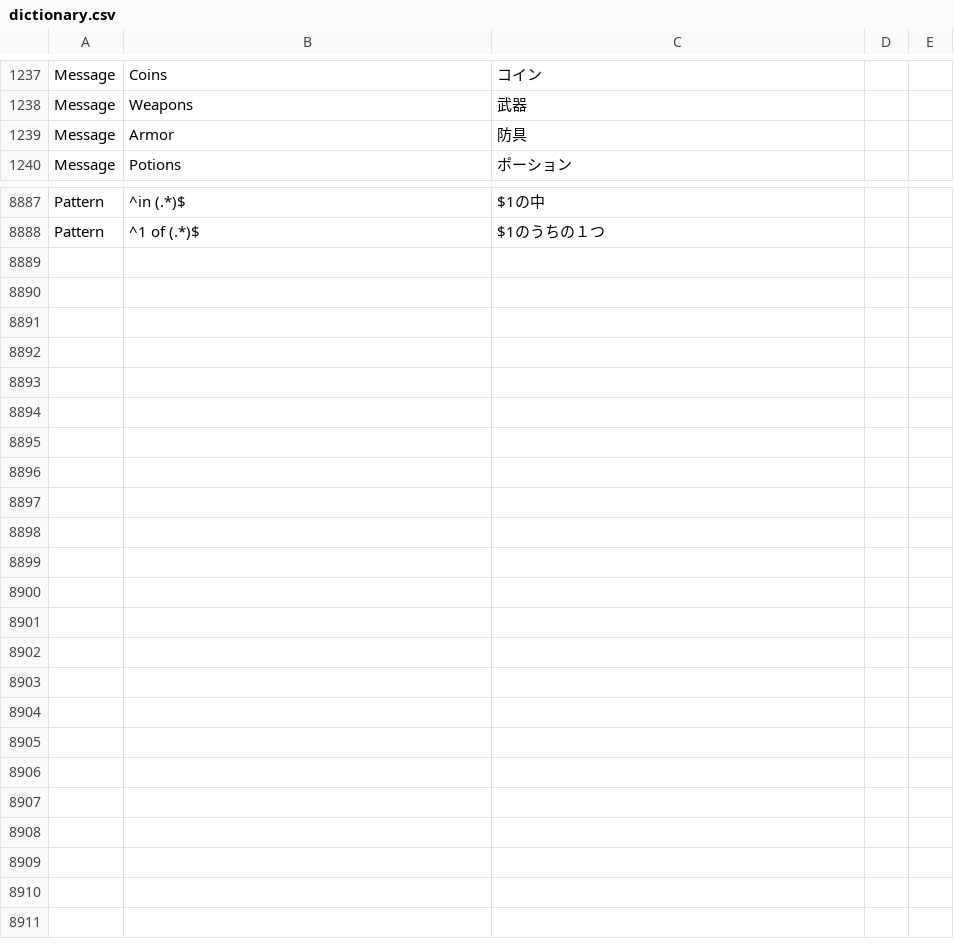
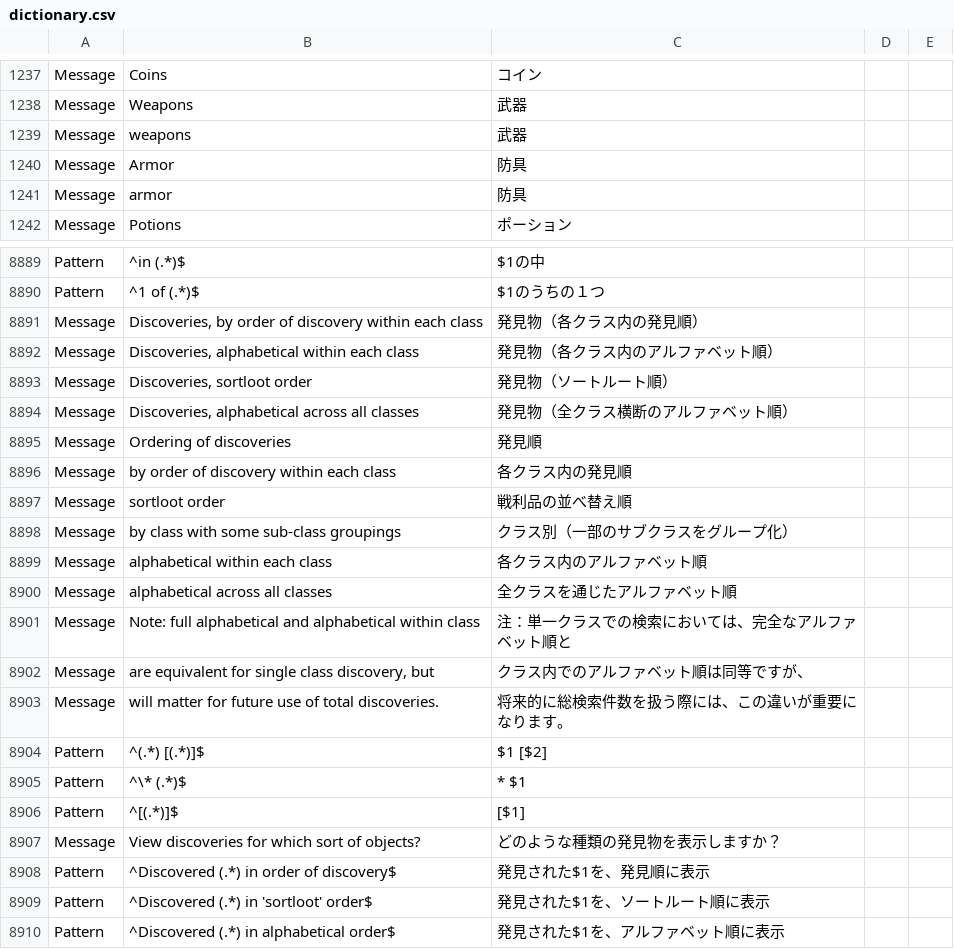
Before and after one commit to e3sh/Nethack-wasm-webUI, a CSV file: dictionary.csv, drawn as a sheet; only a part is shown, gaps mark what is left out; the diff names each change by its address in the sheet, - before the commit and + after, or states it on an @@ line.

Commit message:
Update dictionary

```diff
--- a/dictionary.csv
+++ b/dictionary.csv
+row 1239: Message | weapons | 武器
+row 1241: Message | armor | 防具
+row 8891: Message | Discoveries, by order of discovery within each class | 発見物（各クラス内の発見順）
+row 8892: Message | Discoveries, alphabetical within each class | 発見物（各クラス内のアルファベット順）
+row 8893: Message | Discoveries, sortloot order | 発見物（ソートルート順）
+row 8894: Message | Discoveries, alphabetical across all classes | 発見物（全クラス横断のアルファベット順）
+row 8895: Message | Ordering of discoveries | 発見順
+row 8896: Message | by order of discovery within each class | 各クラス内の発見順
+row 8897: Message | sortloot order | 戦利品の並べ替え順
+row 8898: Message | by class with some sub-class groupings | クラス別（一部のサブクラスをグループ化）
+row 8899: Message | alphabetical within each class | 各クラス内のアルファベット順
+row 8900: Message | alphabetical across all classes | 全クラスを通じたアルファベット順
+row 8901: Message | Note: full alphabetical and alphabetical within class | 注：単一クラスでの検索においては、完全なアルファベット順と
+row 8902: Message | are equivalent for single class discovery, but | クラス内でのアルファベット順は同等ですが、
+row 8903: Message | will matter for future use of total discoveries. | 将来的に総検索件数を扱う際には、この違いが重要になります。
+row 8904: Pattern | ^(.*) [(.*)]$ | $1 [$2]
+row 8905: Pattern | ^\* (.*)$ | * $1
+row 8906: Pattern | ^[(.*)]$ | [$1]
+row 8907: Message | View discoveries for which sort of objects? | どのような種類の発見物を表示しますか？
+row 8908: Pattern | ^Discovered (.*) in order of discovery$ | 発見された$1を、発見順に表示
+row 8909: Pattern | ^Discovered (.*) in 'sortloot' order$ | 発見された$1を、ソートルート順に表示
+row 8910: Pattern | ^Discovered (.*) in alphabetical order$ | 発見された$1を、アルファベット順に表示
```
Also changed, not shown: 1 other file.
